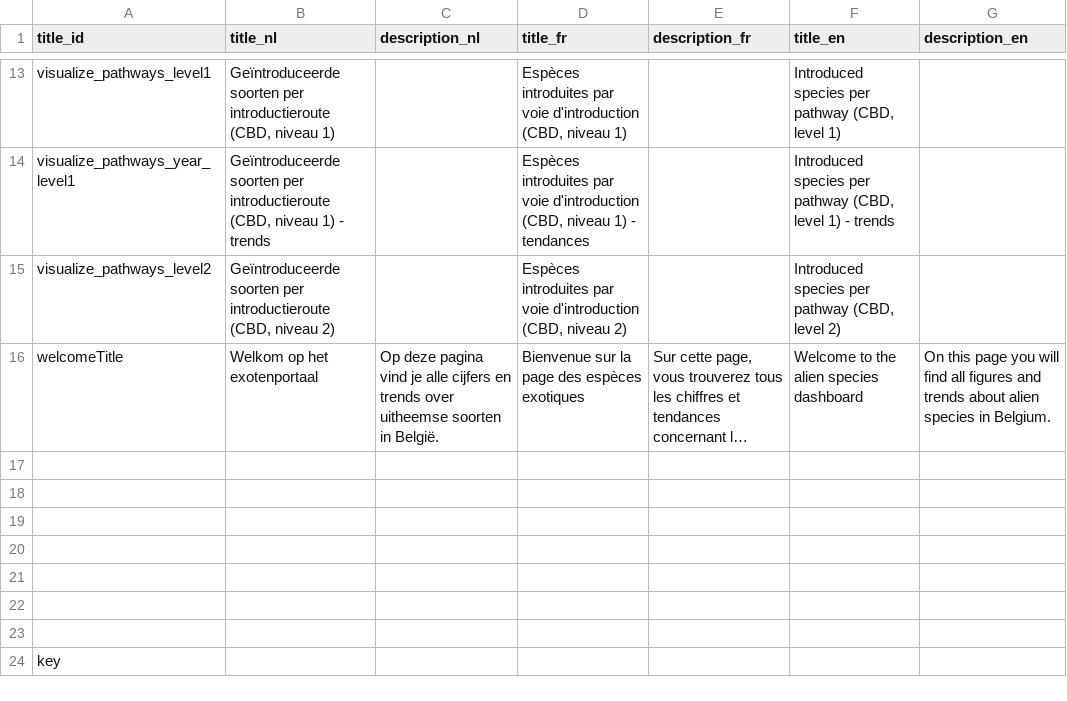
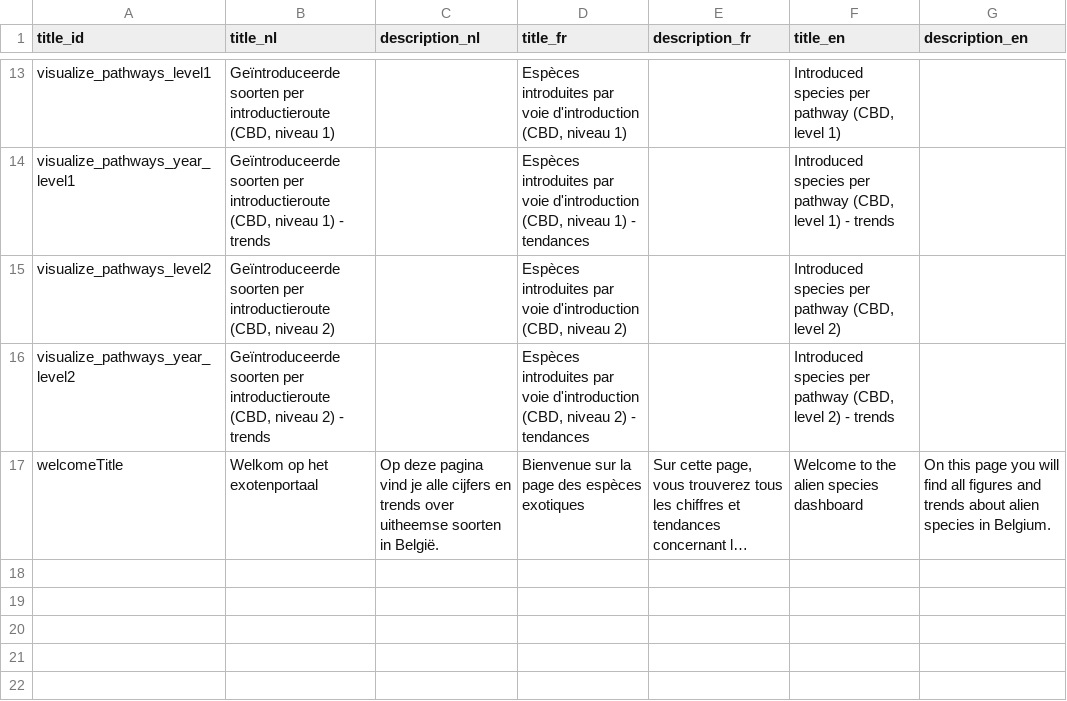
Before and after one commit to inbo/alien-species-portal, a CSV file: alienSpecies/inst/extdata/translations.csv, drawn as a sheet; only a part is shown, gaps mark what is left out; the shorter side is filled out with more unchanged rows; long unchanged cells end in …; the diff names each change by its address in the sheet, - before the commit and + after, or states it on an @@ line.

Commit message:
fix #48 - include trias plot visualize_pathways_year_level2

```diff
--- a/alienSpecies/inst/extdata/translations.csv
+++ b/alienSpecies/inst/extdata/translations.csv
+row 16: visualize_pathways_year_level2 | Geïntroduceerde soorten per introductieroute (CBD, niveau 2) - trends |  | Espèces introduites par voie d'introduction (CBD, niveau 2) - tendances |  | Introduced species per pathway (CBD, level 2) - trends
```
Also changed, not shown: 3 other files.
